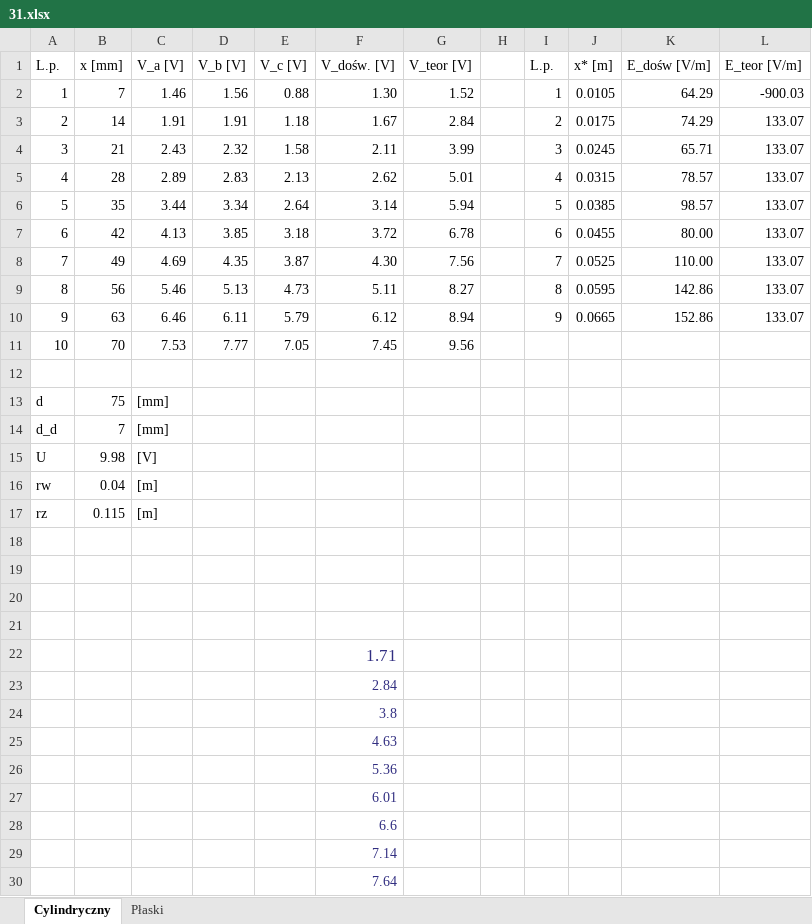
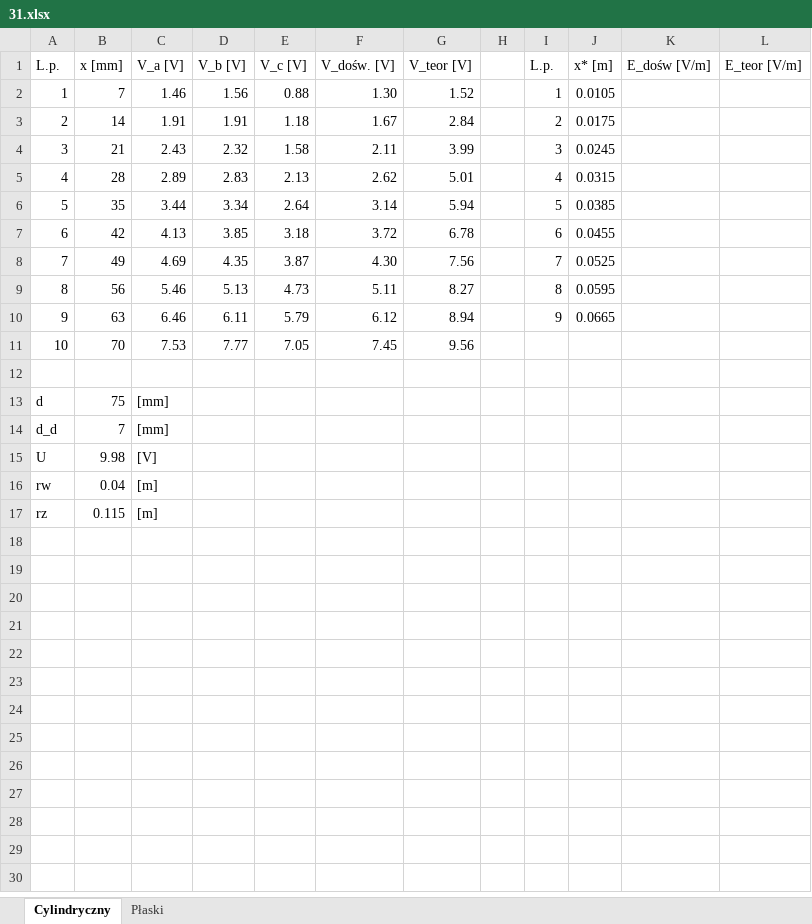
Before and after one commit to madziuniusia/Fizyka-Lab, an Excel workbook: lab2/31.xlsx, sheet Cylindryczny, drawn as a sheet; values as stored, in another font and other column widths than the file's, no borders; charts and pictures not drawn; the diff names each change by its address in the sheet, - before the commit and + after, or states it on an @@ line.

```diff
--- a/lab2/31.xlsx (sheet Cylindryczny)
+++ b/lab2/31.xlsx (sheet Cylindryczny)
-K2 (E_dośw [V/m]): 64.29
+K2 (E_dośw [V/m]): (empty)
-L2 (E_teor [V/m]): -900.03
+L2 (E_teor [V/m]): (empty)
-K3 (E_dośw [V/m]): 74.29
+K3 (E_dośw [V/m]): (empty)
-L3:L10 (E_teor [V/m]): 133.07
+L3:L10 (E_teor [V/m]): (empty)
-K4 (E_dośw [V/m]): 65.71
+K4 (E_dośw [V/m]): (empty)
-K5 (E_dośw [V/m]): 78.57
+K5 (E_dośw [V/m]): (empty)
-K6 (E_dośw [V/m]): 98.57
+K6 (E_dośw [V/m]): (empty)
-K7 (E_dośw [V/m]): 80.00
+K7 (E_dośw [V/m]): (empty)
-K8 (E_dośw [V/m]): 110.00
+K8 (E_dośw [V/m]): (empty)
-K9 (E_dośw [V/m]): 142.86
+K9 (E_dośw [V/m]): (empty)
-K10 (E_dośw [V/m]): 152.86
+K10 (E_dośw [V/m]): (empty)
-row 18: (empty)
-row 19: (empty)
-row 20: (empty)
-row 21: (empty)
-row 22:  |  |  |  |  | 1.71
-row 23:  |  |  |  |  | 2.84
-row 24:  |  |  |  |  | 3.8
-row 25:  |  |  |  |  | 4.63
-row 26:  |  |  |  |  | 5.36
-row 27:  |  |  |  |  | 6.01
-row 28:  |  |  |  |  | 6.6
-row 29:  |  |  |  |  | 7.14
-row 30:  |  |  |  |  | 7.64
```
Also changed, not shown: sheet Płaski, 3 other files.
